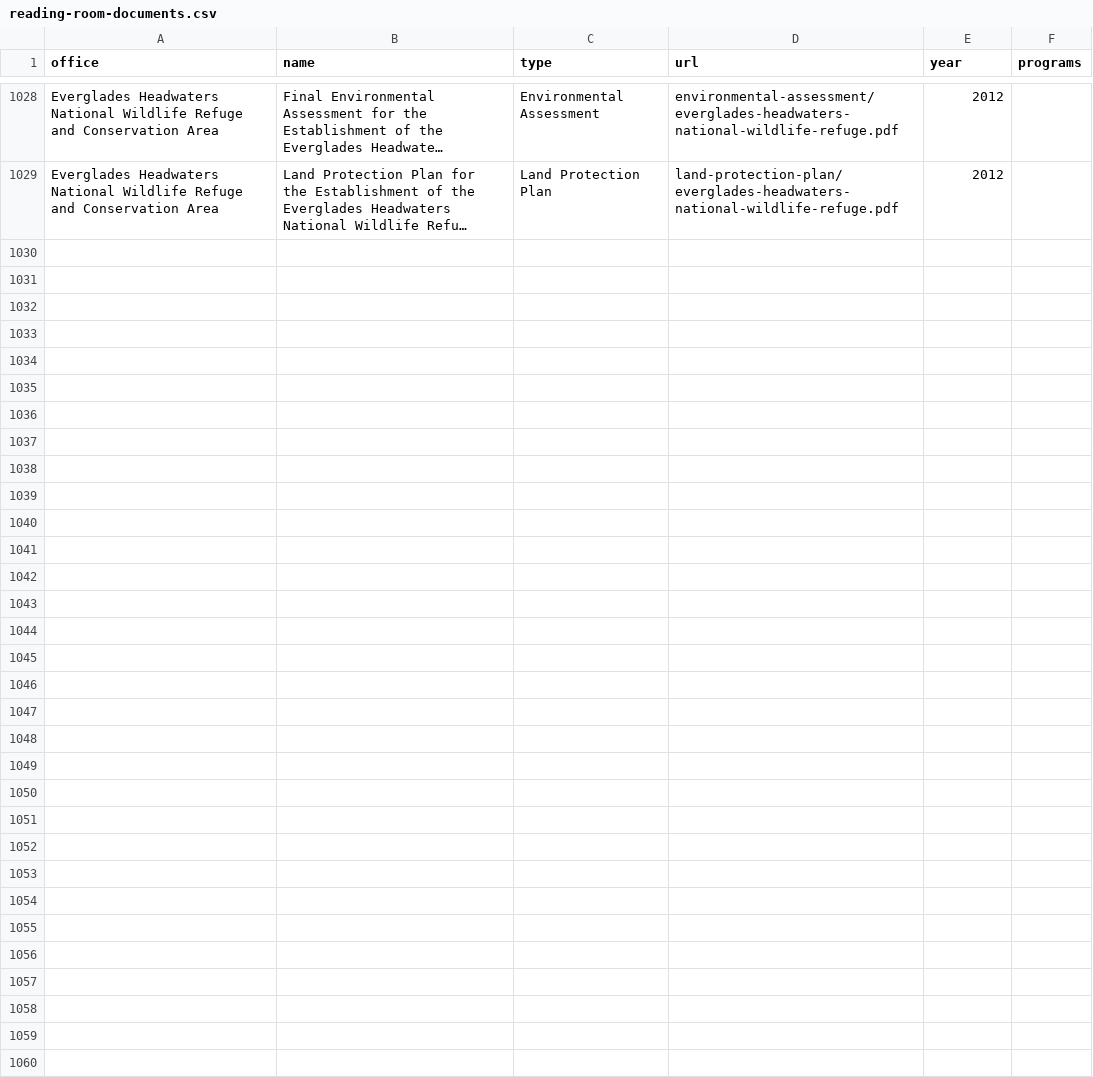
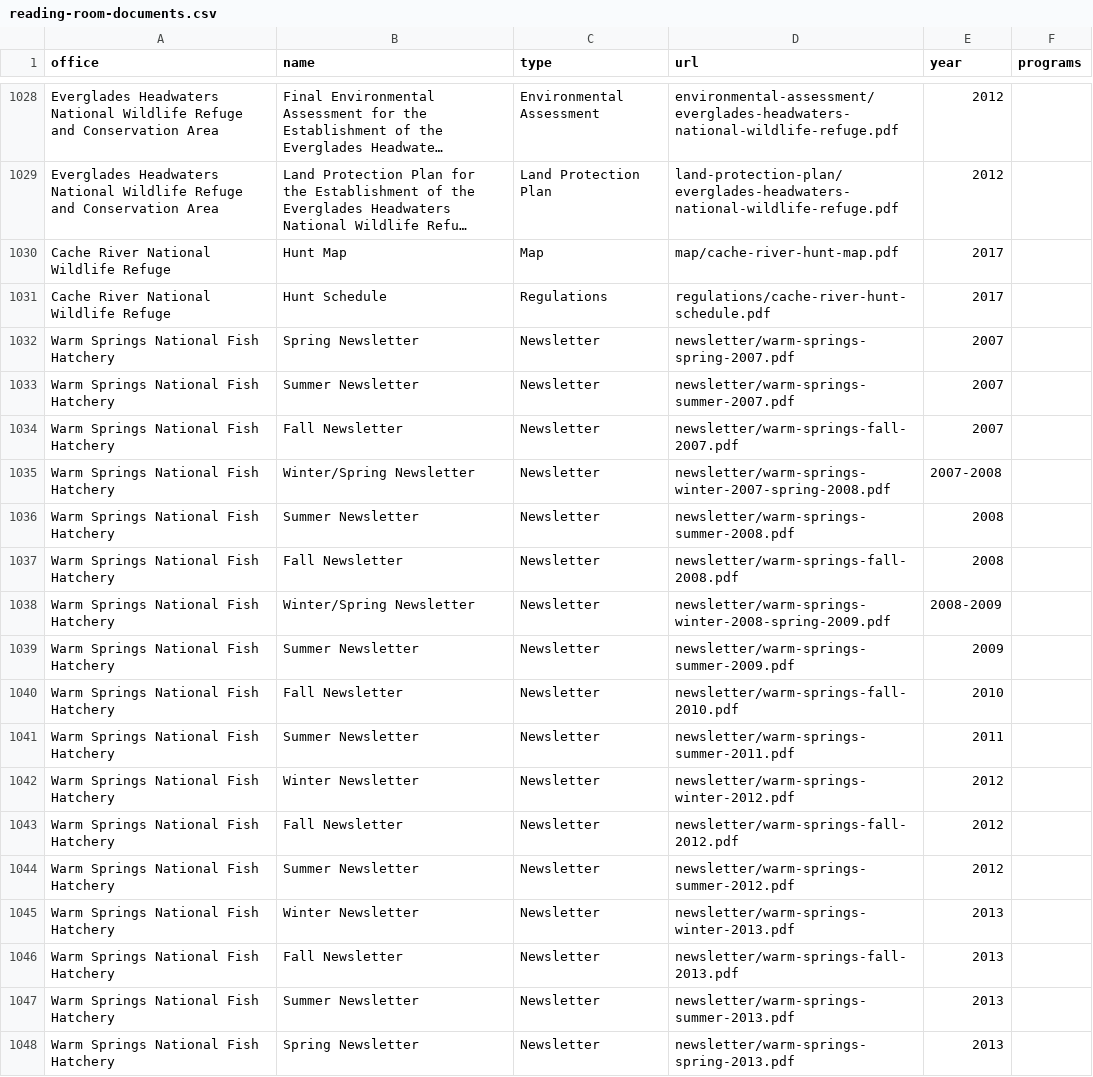
Before and after one commit to ktaylor63/southeast, a CSV file: src/data/reading-room-documents.csv, drawn as a sheet; only a part is shown, gaps mark what is left out; long unchanged cells end in …; the diff covers the shown part only; the diff names each change by its address in the sheet, - before the commit and + after, or states it on an @@ line.

Commit message:
Update data files

```diff
--- a/src/data/reading-room-documents.csv
+++ b/src/data/reading-room-documents.csv
+row 1030: Cache River National Wildlife Refuge | Hunt Map | Map | map/cache-river-hunt-map.pdf | 2017
+row 1031: Cache River National Wildlife Refuge | Hunt Schedule | Regulations | regulations/cache-river-hunt-schedule.pdf | 2017
+row 1032: Warm Springs National Fish Hatchery | Spring Newsletter | Newsletter | newsletter/warm-springs-spring-2007.pdf | 2007
+row 1033: Warm Springs National Fish Hatchery | Summer Newsletter | Newsletter | newsletter/warm-springs-summer-2007.pdf | 2007
+row 1034: Warm Springs National Fish Hatchery | Fall Newsletter | Newsletter | newsletter/warm-springs-fall-2007.pdf | 2007
+row 1035: Warm Springs National Fish Hatchery | Winter/Spring Newsletter | Newsletter | newsletter/warm-springs-winter-2007-spring-2008.pdf | 2007-2008
+row 1036: Warm Springs National Fish Hatchery | Summer Newsletter | Newsletter | newsletter/warm-springs-summer-2008.pdf | 2008
+row 1037: Warm Springs National Fish Hatchery | Fall Newsletter | Newsletter | newsletter/warm-springs-fall-2008.pdf | 2008
+row 1038: Warm Springs National Fish Hatchery | Winter/Spring Newsletter | Newsletter | newsletter/warm-springs-winter-2008-spring-2009.pdf | 2008-2009
+row 1039: Warm Springs National Fish Hatchery | Summer Newsletter | Newsletter | newsletter/warm-springs-summer-2009.pdf | 2009
+row 1040: Warm Springs National Fish Hatchery | Fall Newsletter | Newsletter | newsletter/warm-springs-fall-2010.pdf | 2010
+row 1041: Warm Springs National Fish Hatchery | Summer Newsletter | Newsletter | newsletter/warm-springs-summer-2011.pdf | 2011
+row 1042: Warm Springs National Fish Hatchery | Winter Newsletter | Newsletter | newsletter/warm-springs-winter-2012.pdf | 2012
+row 1043: Warm Springs National Fish Hatchery | Fall Newsletter | Newsletter | newsletter/warm-springs-fall-2012.pdf | 2012
+row 1044: Warm Springs National Fish Hatchery | Summer Newsletter | Newsletter | newsletter/warm-springs-summer-2012.pdf | 2012
+row 1045: Warm Springs National Fish Hatchery | Winter Newsletter | Newsletter | newsletter/warm-springs-winter-2013.pdf | 2013
+row 1046: Warm Springs National Fish Hatchery | Fall Newsletter | Newsletter | newsletter/warm-springs-fall-2013.pdf | 2013
+row 1047: Warm Springs National Fish Hatchery | Summer Newsletter | Newsletter | newsletter/warm-springs-summer-2013.pdf | 2013
+row 1048: Warm Springs National Fish Hatchery | Spring Newsletter | Newsletter | newsletter/warm-springs-spring-2013.pdf | 2013
```
Also changed, not shown: 14 added rows and 3 edited cells elsewhere in this file, src/data/permits.csv.
